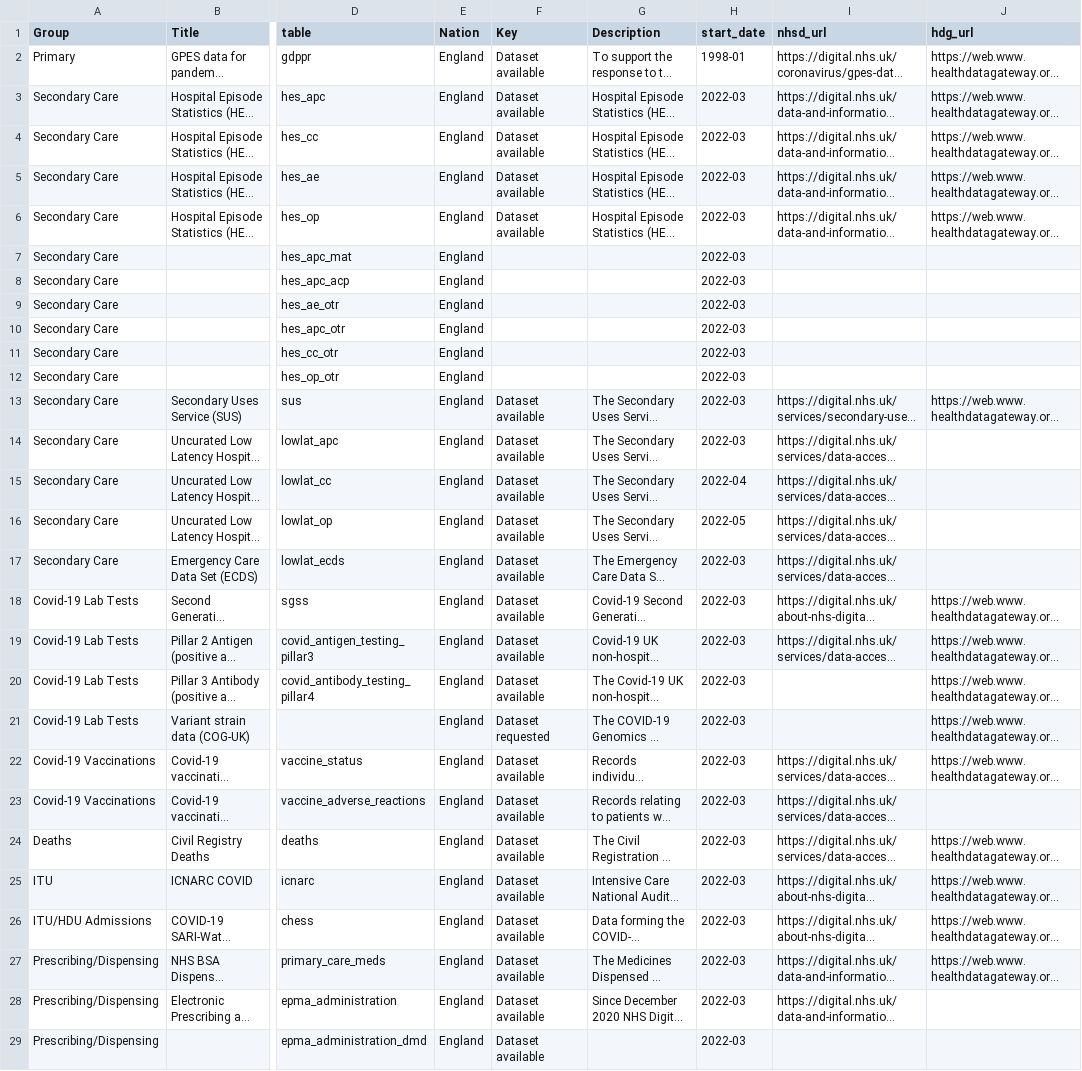
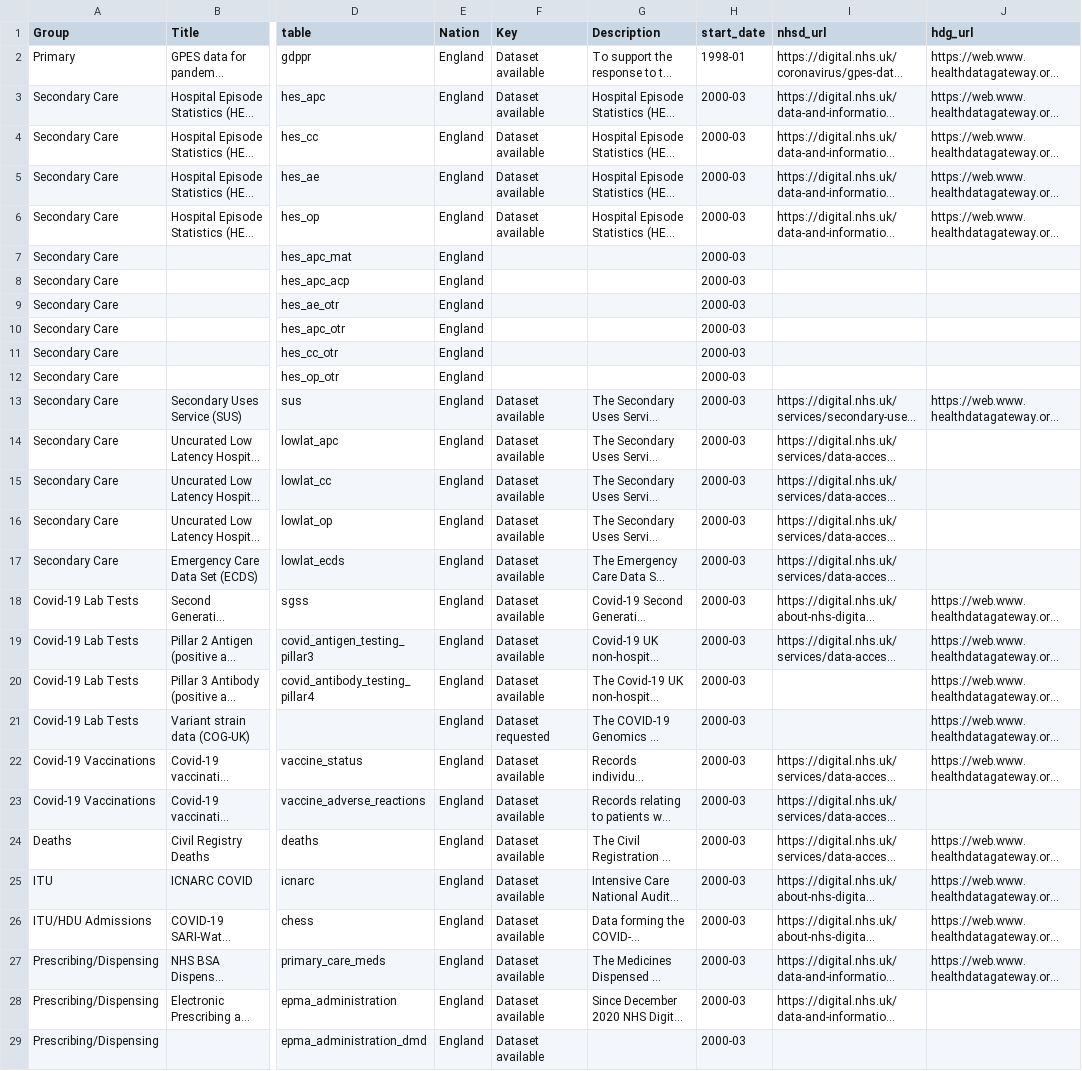
Before and after one commit to BHFDSC/cvd-covid-tre-dashboard, a CSV file: BHF_Dashboards/BHF_DSC_TRE_External_Dashboard/Data/TRE_dataset_link.csv, drawn as a sheet; only a part is shown, gaps mark what is left out; long unchanged cells end in …; the diff covers the shown part only; the diff names each change by its address in the sheet, - before the commit and + after, or states it on an @@ line.

Commit message:
compare tab input working fixed colours in season plot extreme dates fixed several formatting issues

```diff
--- a/BHF_Dashboards/BHF_DSC_TRE_External_Dashboard/Data/TRE_dataset_link.csv
+++ b/BHF_Dashboards/BHF_DSC_TRE_External_Dashboard/Data/TRE_dataset_link.csv
-H3:H14 (start_date): 2022-03
+H3:H14 (start_date): 2000-03
-H15 (start_date): 2022-04
+H15 (start_date): 2000-03
-H16 (start_date): 2022-05
+H16 (start_date): 2000-03
-H17:H29 (start_date): 2022-03
+H17:H29 (start_date): 2000-03
```
Also changed, not shown: 72 edited cells elsewhere in this file, 8 other files.
